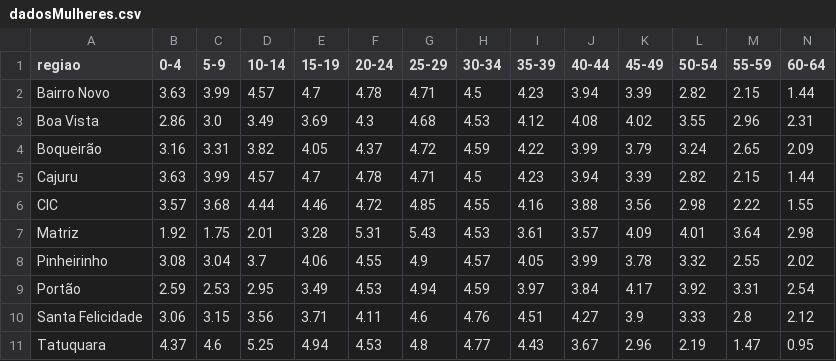
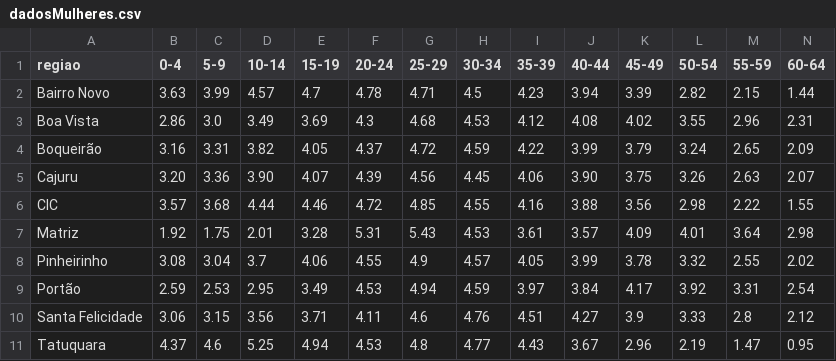
Before and after one commit to brunomc3/fits_RMC, a CSV file: piramidesEtarias/dadosMulheres.csv, drawn as a sheet; only a part is shown; the diff covers the shown part only; the diff names each change by its address in the sheet, - before the commit and + after, or states it on an @@ line.

Commit message:
Corrige dados e imagem Cajuru

```diff
--- a/piramidesEtarias/dadosMulheres.csv
+++ b/piramidesEtarias/dadosMulheres.csv
-B5 (0-4): 3.63
+B5 (0-4): 3.20
-C5 (5-9): 3.99
+C5 (5-9): 3.36
-D5 (10-14): 4.57
+D5 (10-14): 3.90
-E5 (15-19): 4.7
+E5 (15-19): 4.07
-F5 (20-24): 4.78
+F5 (20-24): 4.39
-G5 (25-29): 4.71
+G5 (25-29): 4.56
-H5 (30-34): 4.5
+H5 (30-34): 4.45
-I5 (35-39): 4.23
+I5 (35-39): 4.06
-J5 (40-44): 3.94
+J5 (40-44): 3.90
-K5 (45-49): 3.39
+K5 (45-49): 3.75
-L5 (50-54): 2.82
+L5 (50-54): 3.26
-M5 (55-59): 2.15
+M5 (55-59): 2.63
-N5 (60-64): 1.44
+N5 (60-64): 2.07
```
Also changed, not shown: 4 edited cells elsewhere in this file, piramidesEtarias/dadosHomens.csv, 1 other file.
